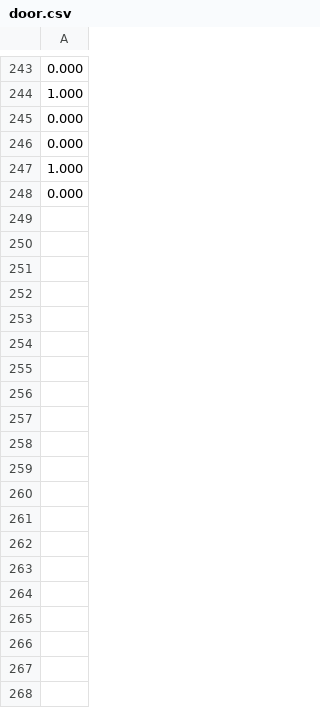
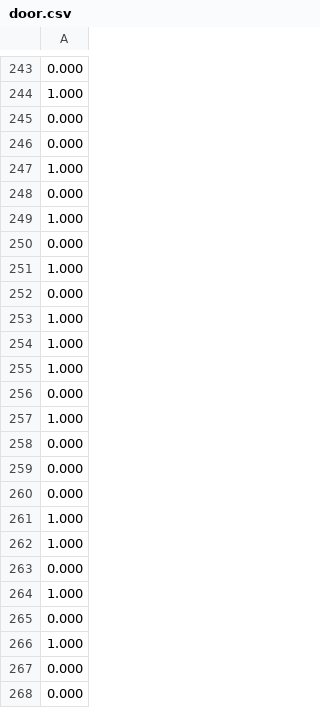
Before and after one commit to athulgokuldas22/C-Final-Project, a CSV file: data/door.csv, drawn as a sheet; only a part is shown, gaps mark what is left out; the diff covers the shown part only.

```diff
--- a/data/door.csv
+++ b/data/door.csv
@@ -248 +248,21 @@
 0.000
+1.000
+0.000
+1.000
+0.000
+1.000
+1.000
+1.000
+0.000
+1.000
+0.000
+0.000
+0.000
+1.000
+1.000
+0.000
+1.000
+0.000
+1.000
+0.000
+0.000
```
Also changed, not shown: 140 added rows elsewhere in this file, data/humidity.csv, data/light.csv, 15 other files.
